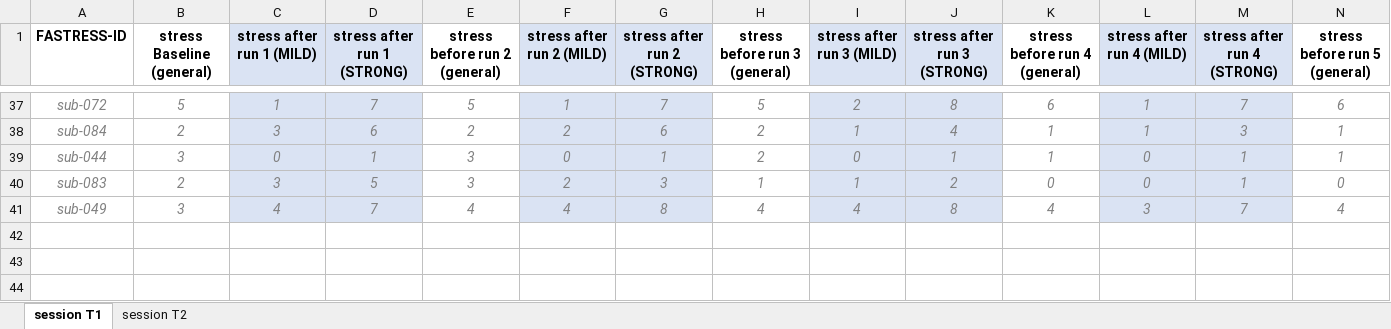
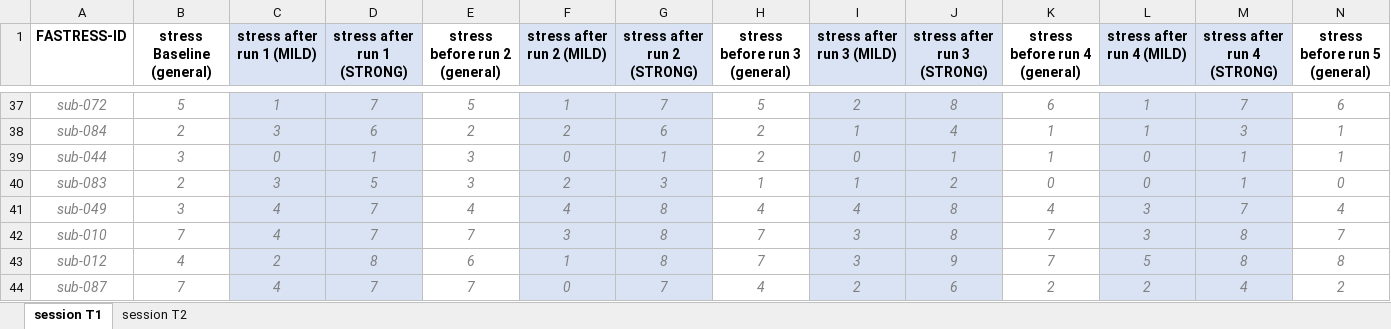
Before and after one commit to lmenghi/MA_Analysis_clean, an Excel workbook: data_raw/FASTRESS_measures-stress-mri.xlsx, sheet session T1, drawn as a sheet; only a part is shown, gaps mark what is left out; values as stored, in another font and other column widths than the file's, no borders; rows hold the shown columns only; the diff names each change by its address in the sheet, - before the commit and + after, or states it on an @@ line.

```diff
--- a/data_raw/FASTRESS_measures-stress-mri.xlsx (sheet session T1)
+++ b/data_raw/FASTRESS_measures-stress-mri.xlsx (sheet session T1)
+row 42: sub-010 | 7 | 4 | 7 | 7 | 3 | 8 | 7 | 3 | 8 | 7 | 3 | 8 | 7
+row 43: sub-012 | 4 | 2 | 8 | 6 | 1 | 8 | 7 | 3 | 9 | 7 | 5 | 8 | 8
+row 44: sub-087 | 7 | 4 | 7 | 7 | 0 | 7 | 4 | 2 | 6 | 2 | 2 | 4 | 2
```
Also changed, not shown: sheet session T2, data_raw/FASTRESS_measures-anthropo-blood.xlsx, data_raw/FASTRESS_measures-food.xlsx, 20 other files.
